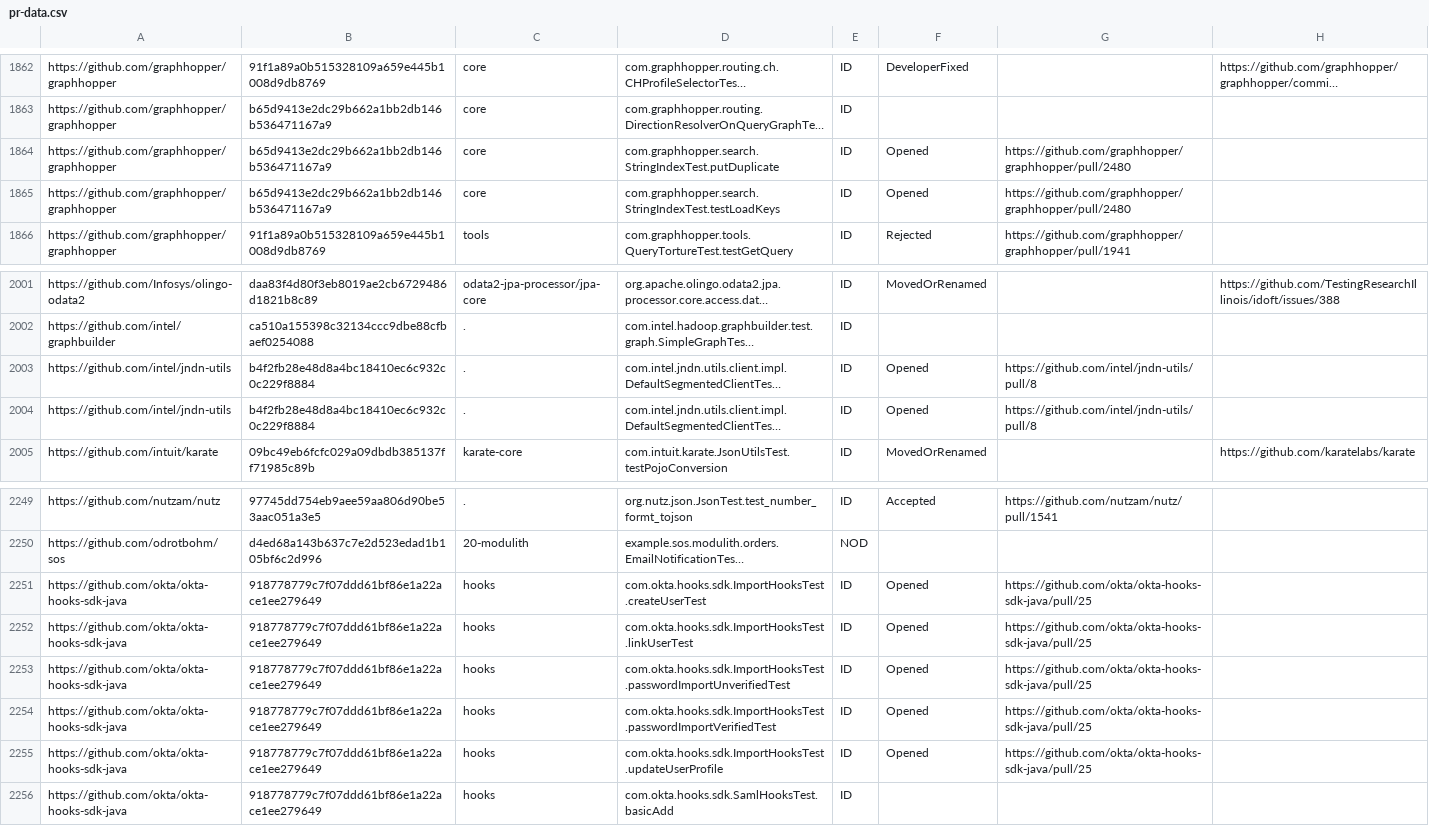
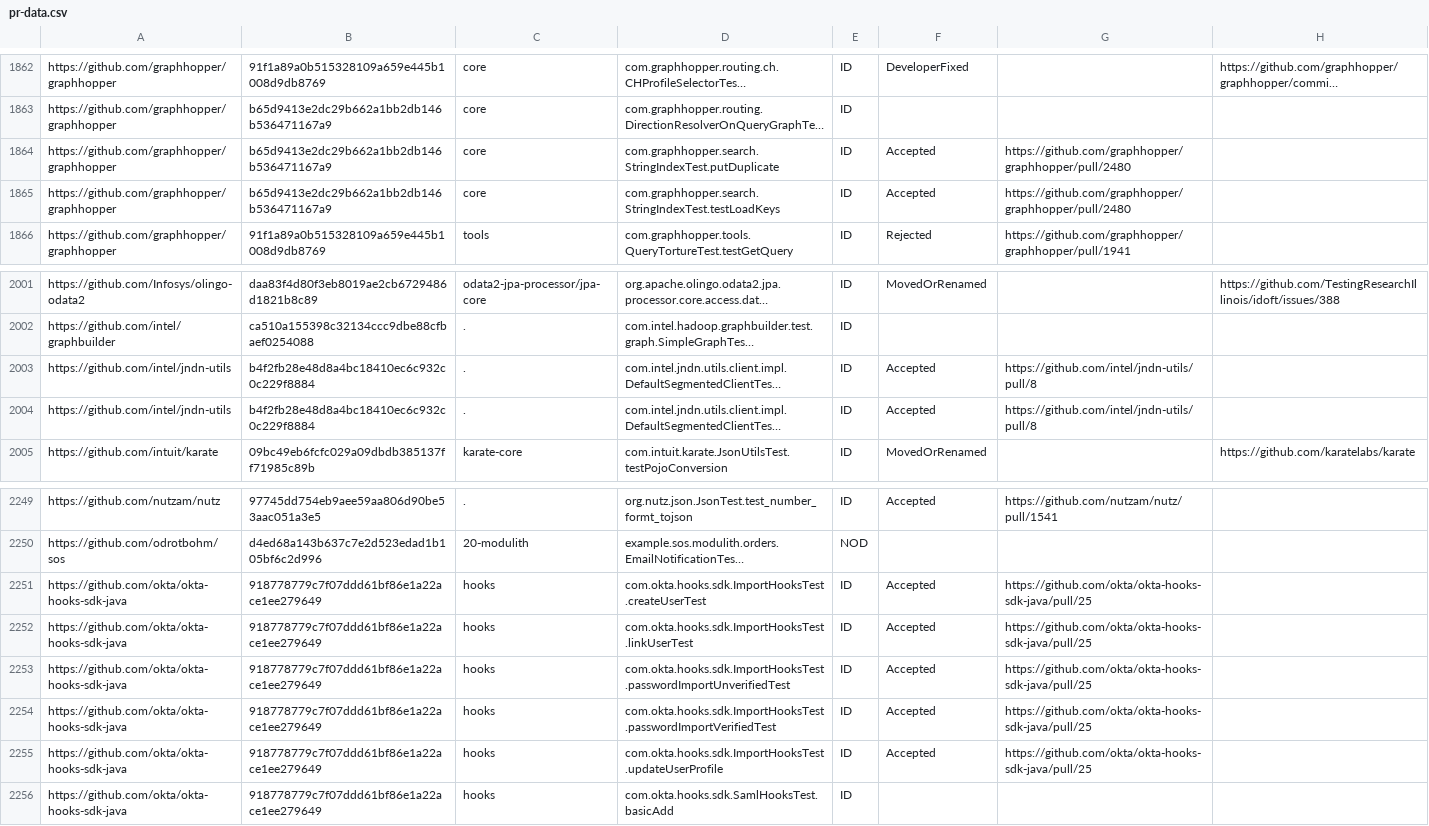
Before and after one commit to TestingResearchIllinois/idoft, a CSV file: pr-data.csv, drawn as a sheet; only a part is shown, gaps mark what is left out; long unchanged cells end in …; the diff names each change by its address in the sheet, - before the commit and + after, or states it on an @@ line.

Commit message:
update pr-status (#414)
Squashed three commits

```diff
--- a/pr-data.csv
+++ b/pr-data.csv
-F1864:F1865: Opened
+F1864:F1865: Accepted
-F2003:F2004: Opened
+F2003:F2004: Accepted
-F2251:F2255: Opened
+F2251:F2255: Accepted
```
